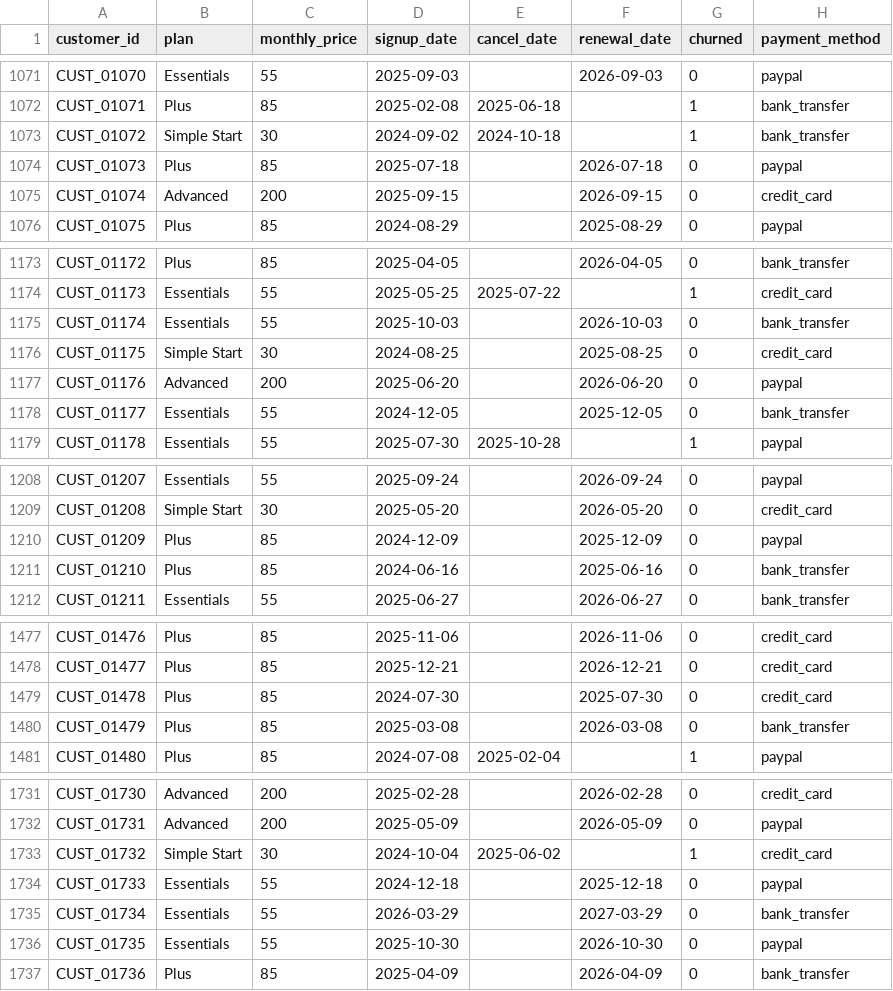
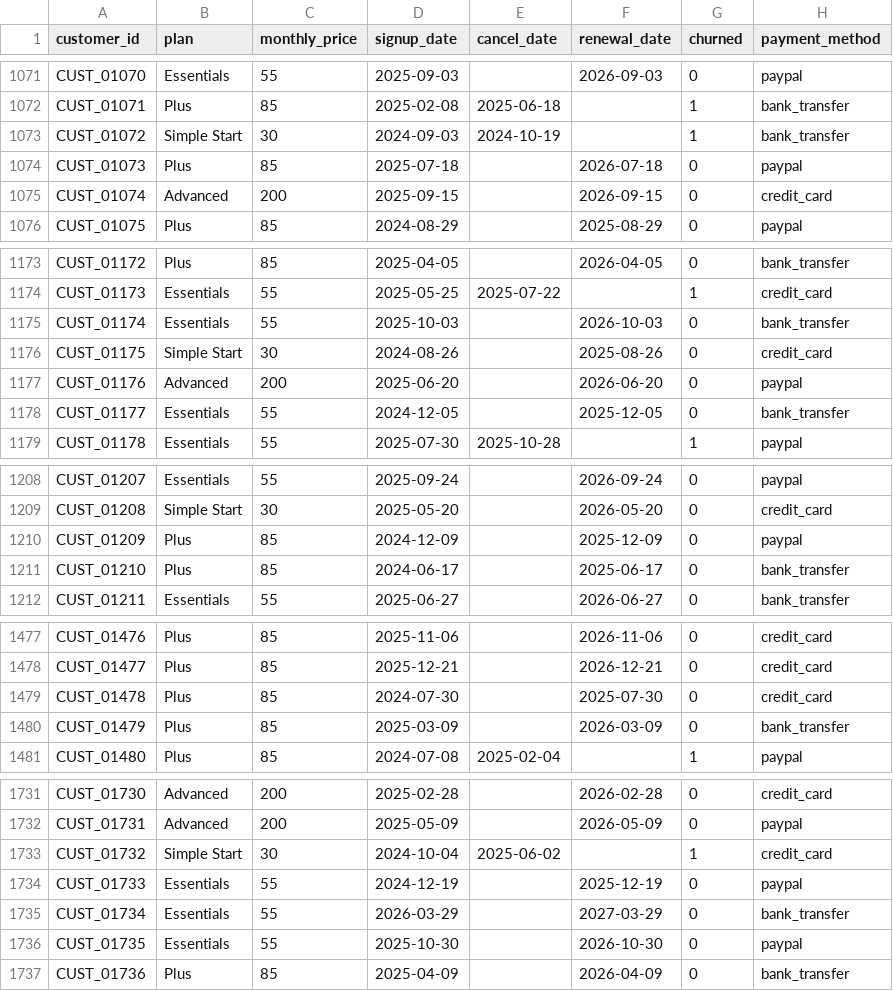
Before and after one commit to WestonWhiteUCD/qb-customer-intelligence, a CSV file: data/subscriptions.csv, drawn as a sheet; only a part is shown, gaps mark what is left out; the diff covers the shown part only.

```diff
--- a/data/subscriptions.csv
+++ b/data/subscriptions.csv
@@ -1072,3 +1072,3 @@ CUST_01070,Essentials,55,2025-09-03,,2026-09-03,0,paypal
 CUST_01071,Plus,85,2025-02-08,2025-06-18,,1,bank_transfer
-CUST_01072,Simple Start,30,2024-09-02,2024-10-18,,1,bank_transfer
+CUST_01072,Simple Start,30,2024-09-03,2024-10-19,,1,bank_transfer
 CUST_01073,Plus,85,2025-07-18,,2026-07-18,0,paypal
@@ -1175,3 +1175,3 @@ CUST_01173,Essentials,55,2025-05-25,2025-07-22,,1,credit_card
 CUST_01174,Essentials,55,2025-10-03,,2026-10-03,0,bank_transfer
-CUST_01175,Simple Start,30,2024-08-25,,2025-08-25,0,credit_card
+CUST_01175,Simple Start,30,2024-08-26,,2025-08-26,0,credit_card
 CUST_01176,Advanced,200,2025-06-20,,2026-06-20,0,paypal
@@ -1210,3 +1210,3 @@ CUST_01208,Simple Start,30,2025-05-20,,2026-05-20,0,credit_card
 CUST_01209,Plus,85,2024-12-09,,2025-12-09,0,paypal
-CUST_01210,Plus,85,2024-06-16,,2025-06-16,0,bank_transfer
+CUST_01210,Plus,85,2024-06-17,,2025-06-17,0,bank_transfer
 CUST_01211,Essentials,55,2025-06-27,,2026-06-27,0,bank_transfer
@@ -1479,3 +1479,3 @@ CUST_01477,Plus,85,2025-12-21,,2026-12-21,0,credit_card
 CUST_01478,Plus,85,2024-07-30,,2025-07-30,0,credit_card
-CUST_01479,Plus,85,2025-03-08,,2026-03-08,0,bank_transfer
+CUST_01479,Plus,85,2025-03-09,,2026-03-09,0,bank_transfer
 CUST_01480,Plus,85,2024-07-08,2025-02-04,,1,paypal
@@ -1733,3 +1733,3 @@ CUST_01731,Advanced,200,2025-05-09,,2026-05-09,0,paypal
 CUST_01732,Simple Start,30,2024-10-04,2025-06-02,,1,credit_card
-CUST_01733,Essentials,55,2024-12-18,,2025-12-18,0,paypal
+CUST_01733,Essentials,55,2024-12-19,,2025-12-19,0,paypal
 CUST_01734,Essentials,55,2026-03-29,,2027-03-29,0,bank_transfer
```
Also changed, not shown: 16 edited cells elsewhere in this file, data/customers.csv, data/support_tickets.csv, 2 other files.
